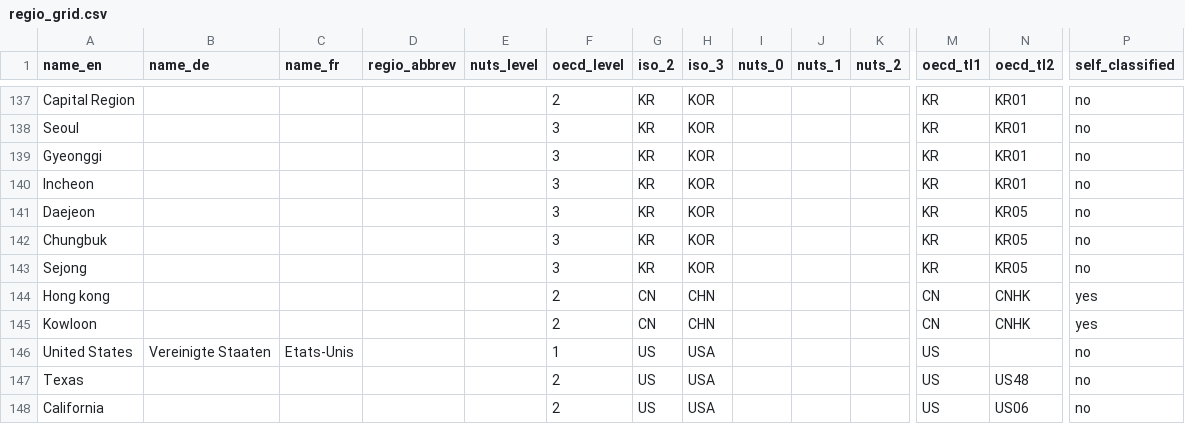
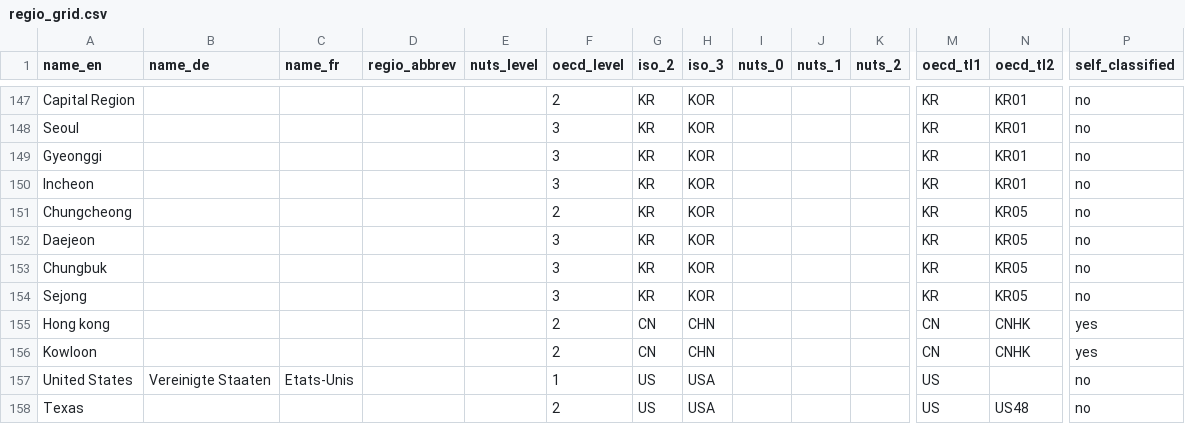
Before and after one commit to cieb-unibas/jpod, a CSV file: data/regio_grid.csv, drawn as a sheet; only a part is shown, gaps mark what is left out; the shorter side is filled out with more unchanged rows; rows hold the shown columns only; the diff covers the shown part only; the diff names each change by its address in the sheet, - before the commit and + after, or states it on an @@ line.

```diff
--- a/data/regio_grid.csv
+++ b/data/regio_grid.csv
+row 151: Chungcheong |  |  |  |  | 2 | KR | KOR |  |  |  | KR | KR05 | no
```
Also changed, not shown: 10 added rows and 1 edited cell elsewhere in this file.
